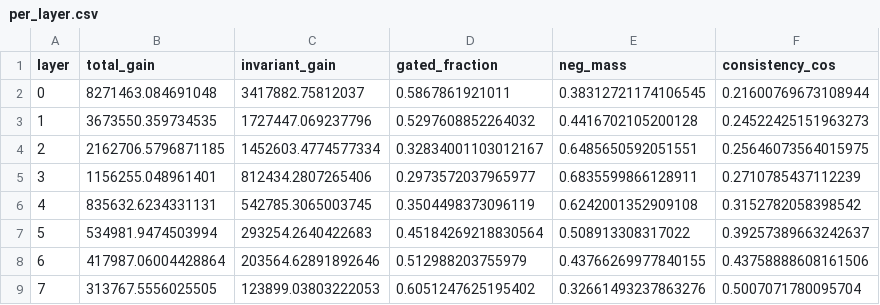
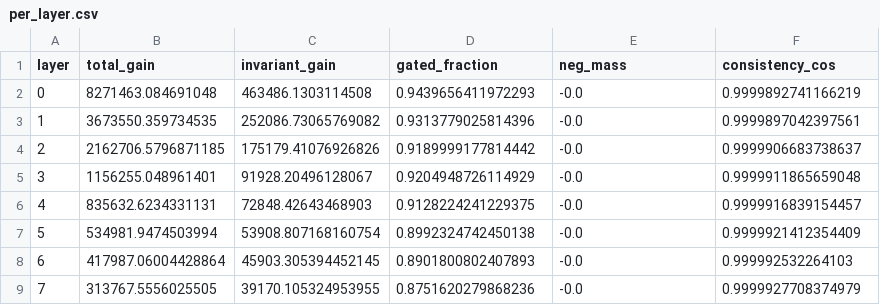
Before and after one commit to DBravy/nen, a CSV file: sm/per_layer.csv, drawn as a sheet; only a part is shown; the diff covers the shown part only.

```diff
--- a/sm/per_layer.csv
+++ b/sm/per_layer.csv
@@ -1,9 +1,9 @@
 layer,total_gain,invariant_gain,gated_fraction,neg_mass,consistency_cos
-0,8271463.084691048,3417882.75812037,0.5867861921011,0.38312721174106545,0.21600769673108944
-1,3673550.359734535,1727447.069237796,0.5297608852264032,0.4416702105200128,0.24522425151963273
-2,2162706.5796871185,1452603.4774577334,0.32834001103012167,0.6485650592051551,0.25646073564015975
-3,1156255.048961401,812434.2807265406,0.2973572037965977,0.6835599866128911,0.2710785437112239
-4,835632.6234331131,542785.3065003745,0.3504498373096119,0.6242001352909108,0.3152782058398542
-5,534981.9474503994,293254.2640422683,0.45184269218830564,0.508913308317022,0.39257389663242637
-6,417987.06004428864,203564.62891892646,0.512988203755979,0.43766269977840155,0.43758888608161506
-7,313767.5556025505,123899.03803222053,0.6051247625195402,0.32661493237863276,0.5007071780095704
+0,8271463.084691048,463486.1303114508,0.9439656411972293,-0.0,0.9999892741166219
+1,3673550.359734535,252086.73065769082,0.9313779025814396,-0.0,0.9999897042397561
+2,2162706.5796871185,175179.41076926826,0.9189999177814442,-0.0,0.9999906683738637
+3,1156255.048961401,91928.20496128067,0.9204948726114929,-0.0,0.9999911865659048
+4,835632.6234331131,72848.42643468903,0.9128224241229375,-0.0,0.9999916839154457
+5,534981.9474503994,53908.807168160754,0.8992324742450138,-0.0,0.9999921412354409
+6,417987.06004428864,45903.305394452145,0.8901800802407893,-0.0,0.999992532264103
+7,313767.5556025505,39170.105324953955,0.8751620279868236,-0.0,0.9999927708374979
```
Also changed, not shown: 60 edited cells elsewhere in this file, sm/bank_gatedness.csv, 1 other file.
